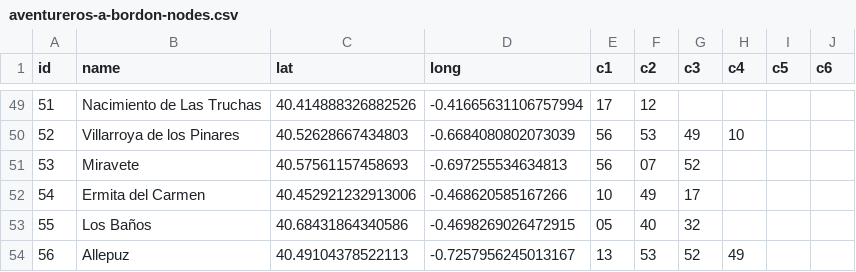
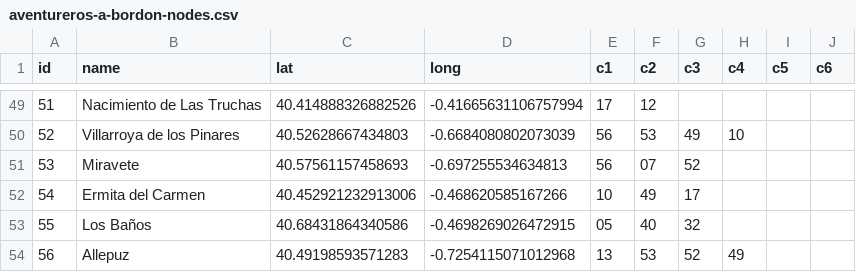
Before and after one commit to marcog83/ticket-to-raid-maestrazgo, a CSV file: src/data/aventureros-a-bordon-nodes.csv, drawn as a sheet; only a part is shown, gaps mark what is left out.

```diff
--- a/src/data/aventureros-a-bordon-nodes.csv
+++ b/src/data/aventureros-a-bordon-nodes.csv
@@ -53,2 +53,2 @@ id,name,lat,long,c1,c2,c3,c4,c5,c6
 55,Los Baños,40.68431864340586,-0.4698269026472915,05,40,32,,,
-56,Allepuz,40.49104378522113,-0.7257956245013167,13,53,52,49,,
+56,Allepuz,40.49198593571283,-0.7254115071012968,13,53,52,49,,
```
Also changed, not shown: src/components/paths/suggested_routes.csv, 11 other files.
